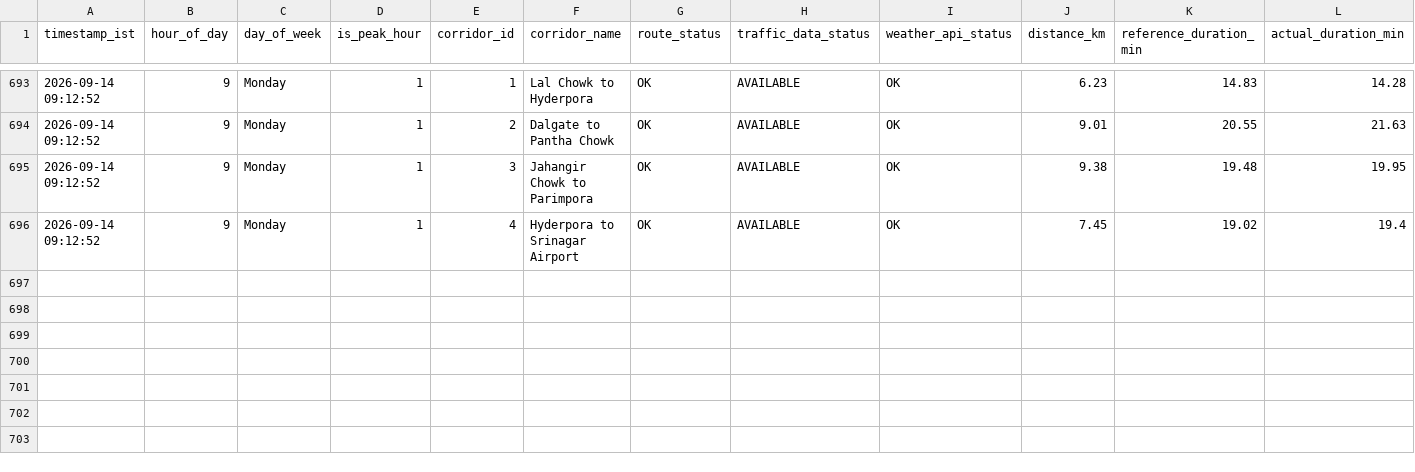
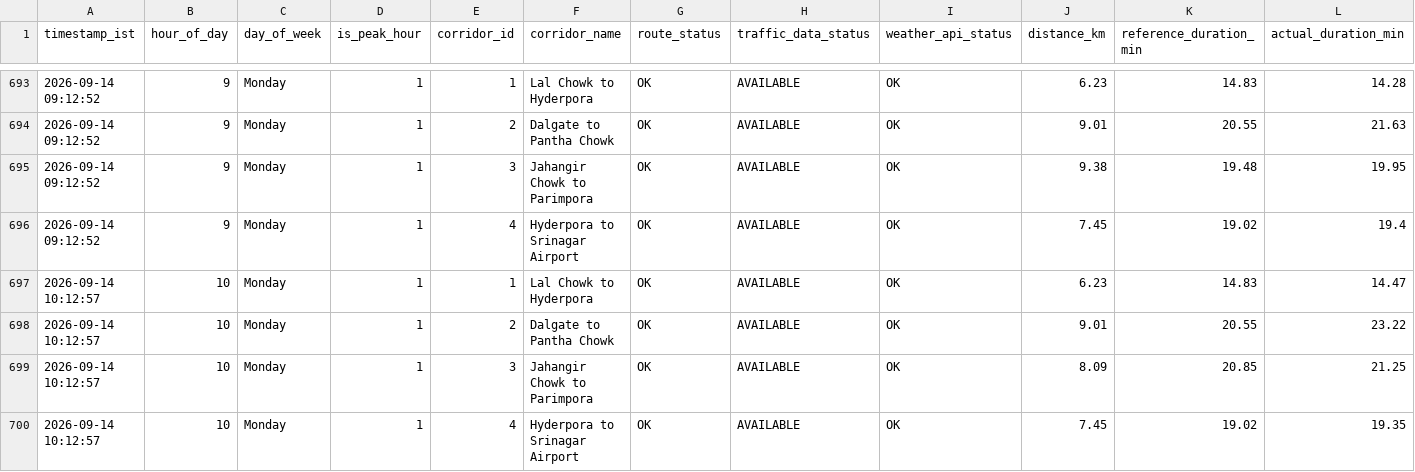
Before and after one commit to tanzeelhafiz001/srinagar-traffic-model, a CSV file: enriched_distance_api.csv, drawn as a sheet; only a part is shown, gaps mark what is left out; rows hold the shown columns only; the diff names each change by its address in the sheet, - before the commit and + after, or states it on an @@ line.

```diff
--- a/enriched_distance_api.csv
+++ b/enriched_distance_api.csv
+row 697: 2026-09-14 10:12:57 | 10 | Monday | 1 | 1 | Lal Chowk to Hyderpora | OK | AVAILABLE | OK | 6.23 | 14.83 | 14.47
+row 698: 2026-09-14 10:12:57 | 10 | Monday | 1 | 2 | Dalgate to Pantha Chowk | OK | AVAILABLE | OK | 9.01 | 20.55 | 23.22
+row 699: 2026-09-14 10:12:57 | 10 | Monday | 1 | 3 | Jahangir Chowk to Parimpora | OK | AVAILABLE | OK | 8.09 | 20.85 | 21.25
+row 700: 2026-09-14 10:12:57 | 10 | Monday | 1 | 4 | Hyderpora to Srinagar Airport | OK | AVAILABLE | OK | 7.45 | 19.02 | 19.35
```
Also changed, not shown: enriched_routes_api.csv, raw_distance_api.csv, 1 other file.
